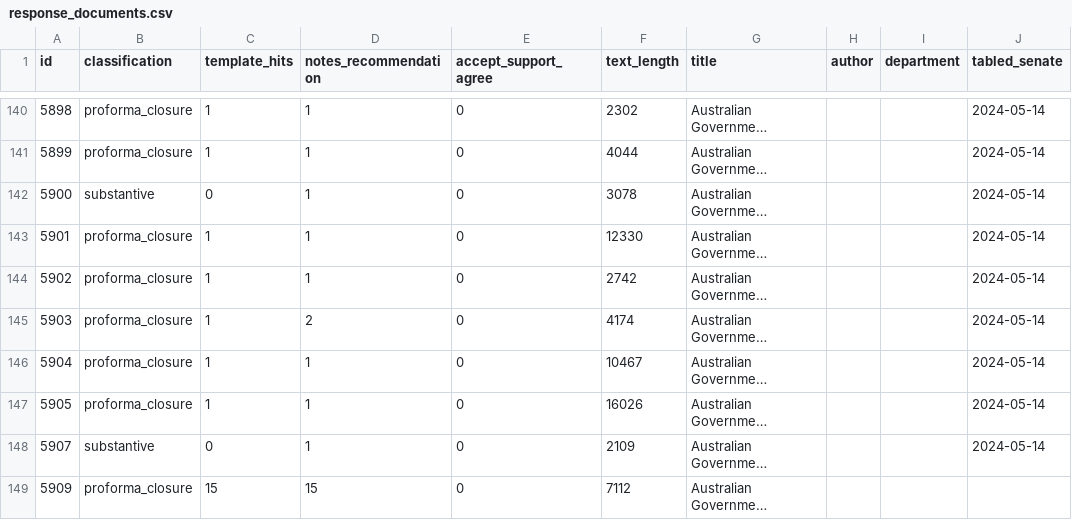
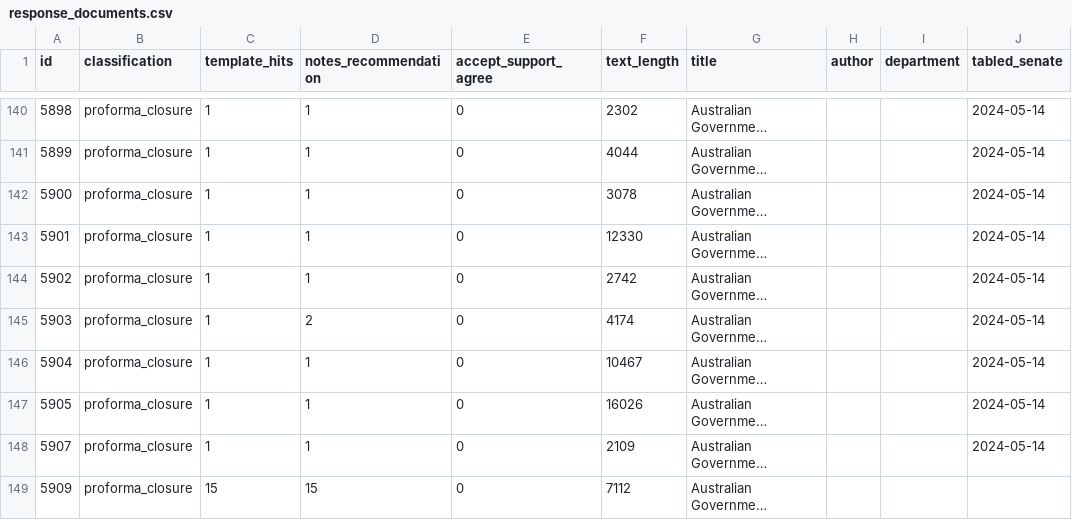
Before and after one commit to toohardbasket-lab/toohardbasket, a CSV file: scraper/data/response_documents.csv, drawn as a sheet; only a part is shown, gaps mark what is left out; long unchanged cells end in …; the diff names each change by its address in the sheet, - before the commit and + after, or states it on an @@ line.

```diff
--- a/scraper/data/response_documents.csv
+++ b/scraper/data/response_documents.csv
-B142 (classification): substantive
+B142 (classification): proforma_closure
-C142 (template_hits): 0
+C142 (template_hits): 1
-B148 (classification): substantive
+B148 (classification): proforma_closure
-C148 (template_hits): 0
+C148 (template_hits): 1
```
Also changed, not shown: scraper/data/corrections.csv, 2 other files.
